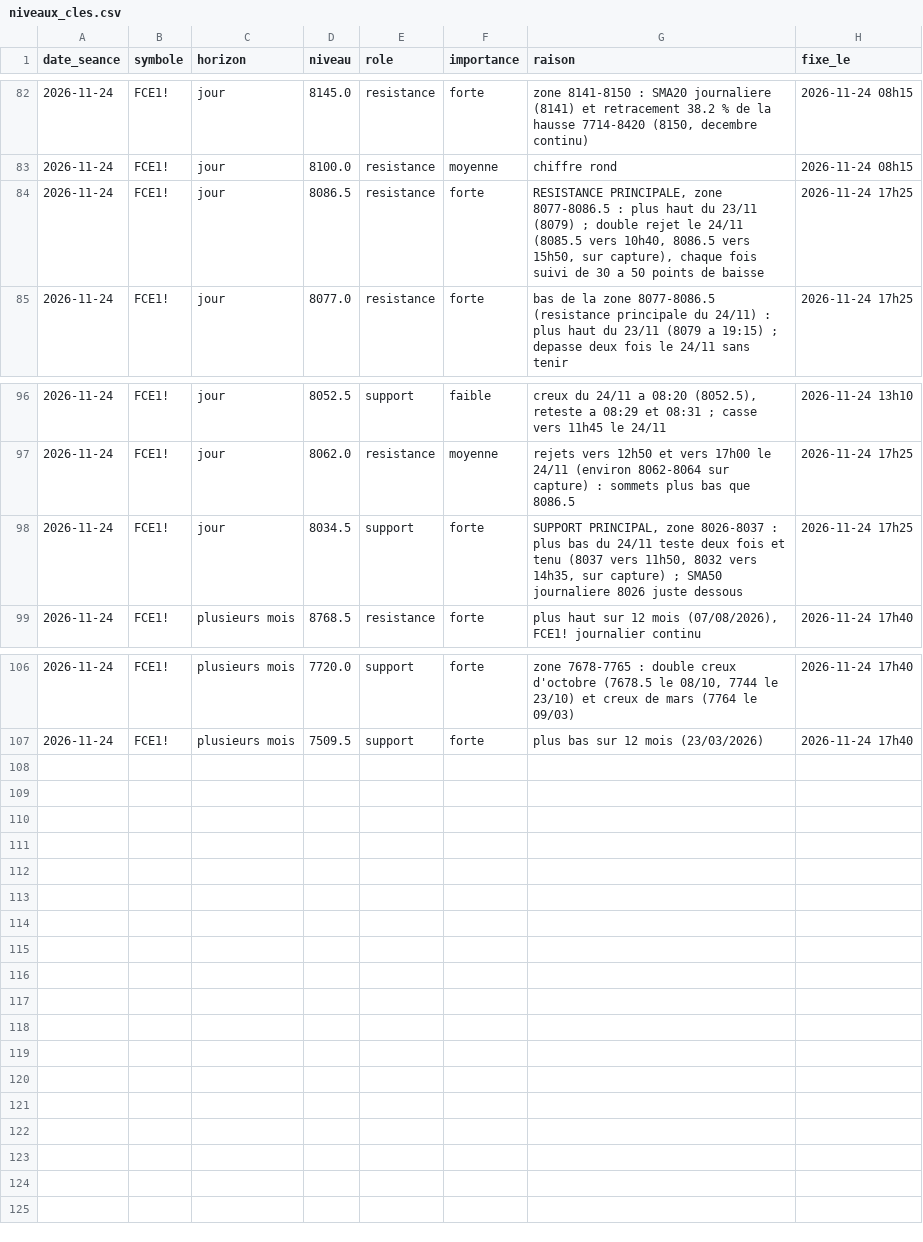
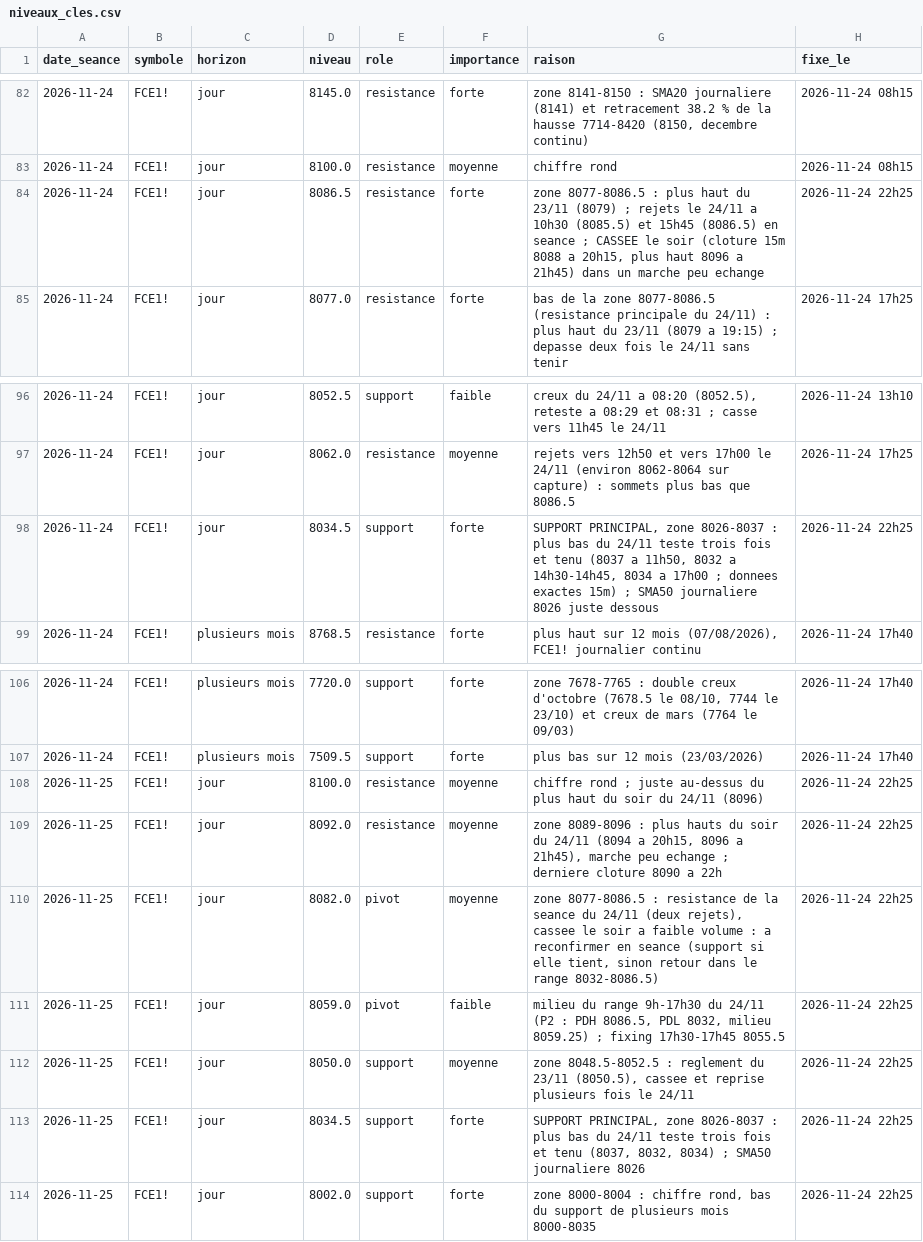
Before and after one commit to loljack01/AutoTrader, a CSV file: data/niveaux_cles.csv, drawn as a sheet; only a part is shown, gaps mark what is left out.

```diff
--- a/data/niveaux_cles.csv
+++ b/data/niveaux_cles.csv
@@ -83,3 +83,3 @@ date_seance,symbole,horizon,niveau,role,importance,raison,fixe_le
 2026-11-24,FCE1!,jour,8100.0,resistance,moyenne,chiffre rond,2026-11-24 08h15
-2026-11-24,FCE1!,jour,8086.5,resistance,forte,"RESISTANCE PRINCIPALE, zone 8077-8086.5 : plus haut du 23/11 (8079) ; double rejet le 24/11 (8085.5 vers 10h40, 8086.5 vers 15h50, sur capture), chaque fois suivi de 30 a 50 points de baisse",2026-11-24 17h25
+2026-11-24,FCE1!,jour,8086.5,resistance,forte,"zone 8077-8086.5 : plus haut du 23/11 (8079) ; rejets le 24/11 a 10h30 (8085.5) et 15h45 (8086.5) en seance ; CASSEE le soir (cloture 15m 8088 a 20h15, plus haut 8096 a 21h45) dans un marche peu echange",2026-11-24 22h25
 2026-11-24,FCE1!,jour,8077.0,resistance,forte,bas de la zone 8077-8086.5 (resistance principale du 24/11) : plus haut du 23/11 (8079 a 19:15) ; depasse deux fois le 24/11 sans tenir,2026-11-24 17h25
@@ -97,3 +97,3 @@ date_seance,symbole,horizon,niveau,role,importance,raison,fixe_le
 2026-11-24,FCE1!,jour,8062.0,resistance,moyenne,rejets vers 12h50 et vers 17h00 le 24/11 (environ 8062-8064 sur capture) : sommets plus bas que 8086.5,2026-11-24 17h25
-2026-11-24,FCE1!,jour,8034.5,support,forte,"SUPPORT PRINCIPAL, zone 8026-8037 : plus bas du 24/11 teste deux fois et tenu (8037 vers 11h50, 8032 vers 14h35, sur capture) ; SMA50 journaliere 8026 juste dessous",2026-11-24 17h25
+2026-11-24,FCE1!,jour,8034.5,support,forte,"SUPPORT PRINCIPAL, zone 8026-8037 : plus bas du 24/11 teste trois fois et tenu (8037 a 11h50, 8032 a 14h30-14h45, 8034 a 17h00 ; donnees exactes 15m) ; SMA50 journaliere 8026 juste dessous",2026-11-24 22h25
 2026-11-24,FCE1!,plusieurs mois,8768.5,resistance,forte,"plus haut sur 12 mois (07/08/2026), FCE1! journalier continu",2026-11-24 17h40
@@ -107 +107,8 @@ date_seance,symbole,horizon,niveau,role,importance,raison,fixe_le
 2026-11-24,FCE1!,plusieurs mois,7509.5,support,forte,plus bas sur 12 mois (23/03/2026),2026-11-24 17h40
+2026-11-25,FCE1!,jour,8100.0,resistance,moyenne,chiffre rond ; juste au-dessus du plus haut du soir du 24/11 (8096),2026-11-24 22h25
+2026-11-25,FCE1!,jour,8092.0,resistance,moyenne,"zone 8089-8096 : plus hauts du soir du 24/11 (8094 a 20h15, 8096 a 21h45), marche peu echange ; derniere cloture 8090 a 22h",2026-11-24 22h25
+2026-11-25,FCE1!,jour,8082.0,pivot,moyenne,"zone 8077-8086.5 : resistance de la seance du 24/11 (deux rejets), cassee le soir a faible volume : a reconfirmer en seance (support si elle tient, sinon retour dans le range 8032-8086.5)",2026-11-24 22h25
+2026-11-25,FCE1!,jour,8059.0,pivot,faible,"milieu du range 9h-17h30 du 24/11 (P2 : PDH 8086.5, PDL 8032, milieu 8059.25) ; fixing 17h30-17h45 8055.5",2026-11-24 22h25
+2026-11-25,FCE1!,jour,8050.0,support,moyenne,"zone 8048.5-8052.5 : reglement du 23/11 (8050.5), cassee et reprise plusieurs fois le 24/11",2026-11-24 22h25
+2026-11-25,FCE1!,jour,8034.5,support,forte,"SUPPORT PRINCIPAL, zone 8026-8037 : plus bas du 24/11 teste trois fois et tenu (8037, 8032, 8034) ; SMA50 journaliere 8026",2026-11-24 22h25
+2026-11-25,FCE1!,jour,8002.0,support,forte,"zone 8000-8004 : chiffre rond, bas du support de plusieurs mois 8000-8035",2026-11-24 22h25
```
